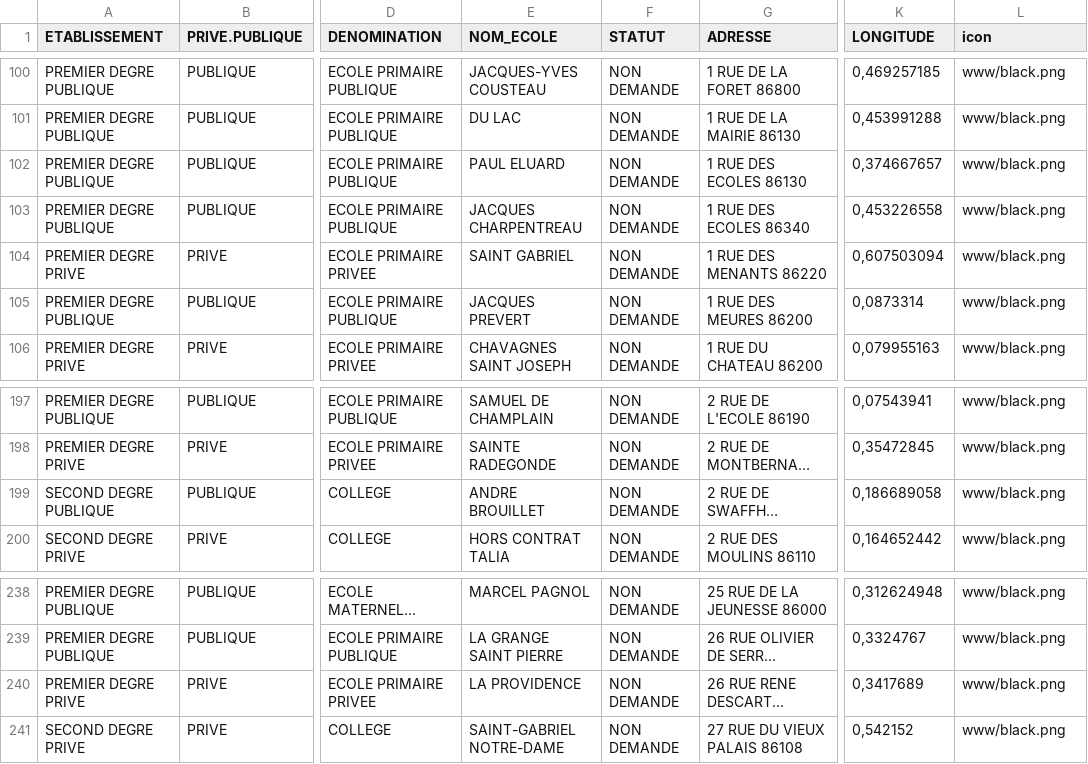
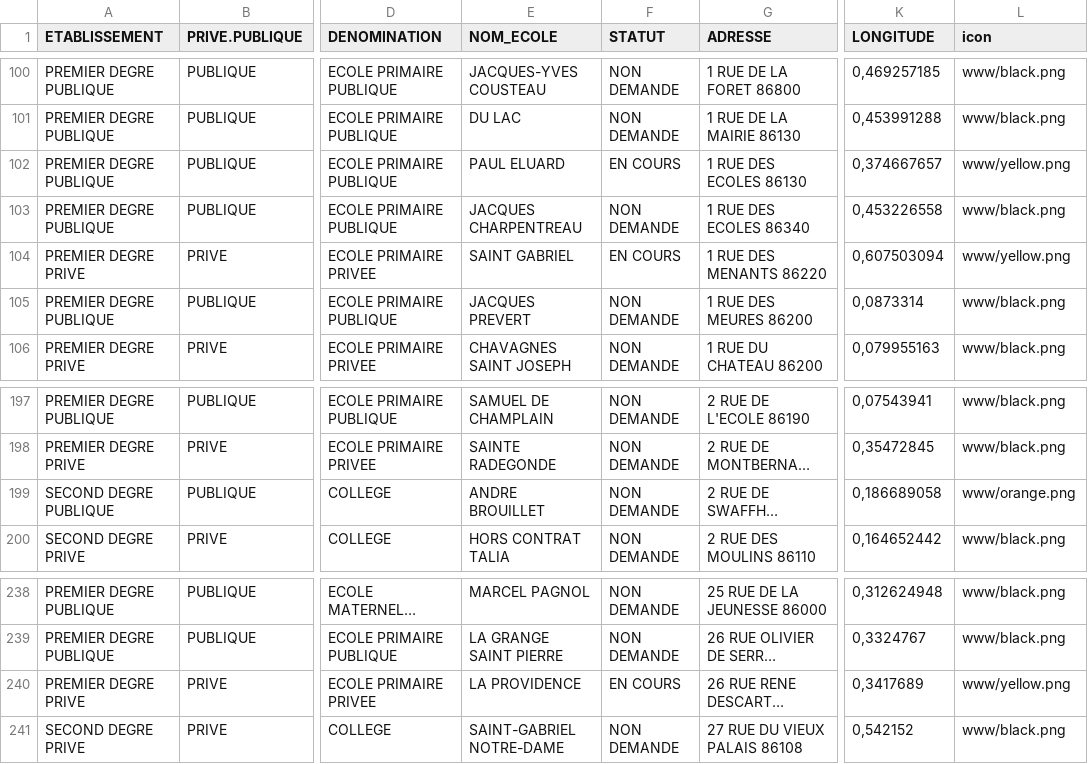
Before and after one commit to orKsGP/TNE, a CSV file: table_encours.csv, drawn as a sheet; only a part is shown, gaps mark what is left out; long unchanged cells end in …; the diff names each change by its address in the sheet, - before the commit and + after, or states it on an @@ line.

Commit message:
Update table_encours.csv
Mise à jour 07/11/25

```diff
--- a/table_encours.csv
+++ b/table_encours.csv
-F102 (STATUT): NON DEMANDE
+F102 (STATUT): EN COURS
-L102 (icon): www/black.png
+L102 (icon): www/yellow.png
-F104 (STATUT): NON DEMANDE
+F104 (STATUT): EN COURS
-L104 (icon): www/black.png
+L104 (icon): www/yellow.png
-L199 (icon): www/black.png
+L199 (icon): www/orange.png
-F240 (STATUT): NON DEMANDE
+F240 (STATUT): EN COURS
-L240 (icon): www/black.png
+L240 (icon): www/yellow.png
```
